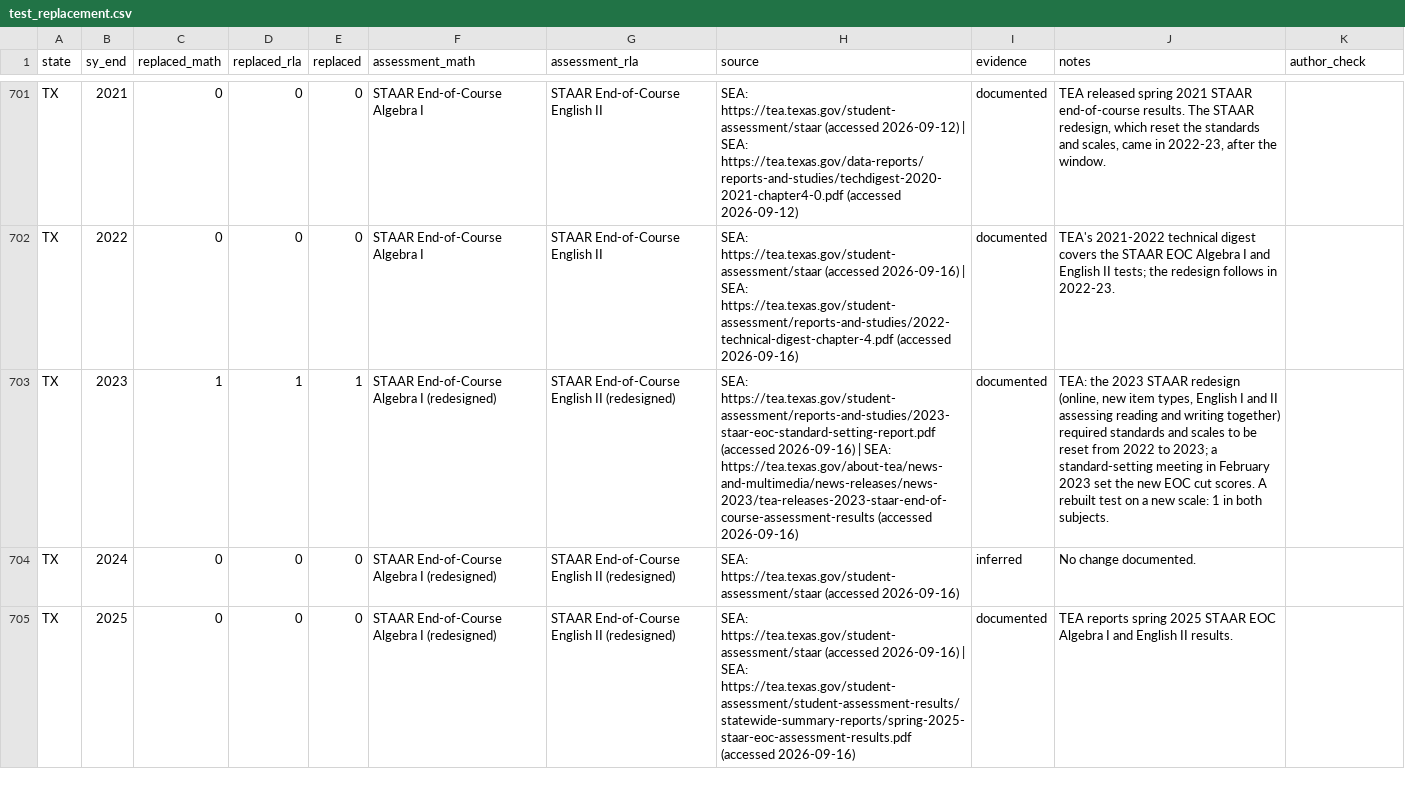
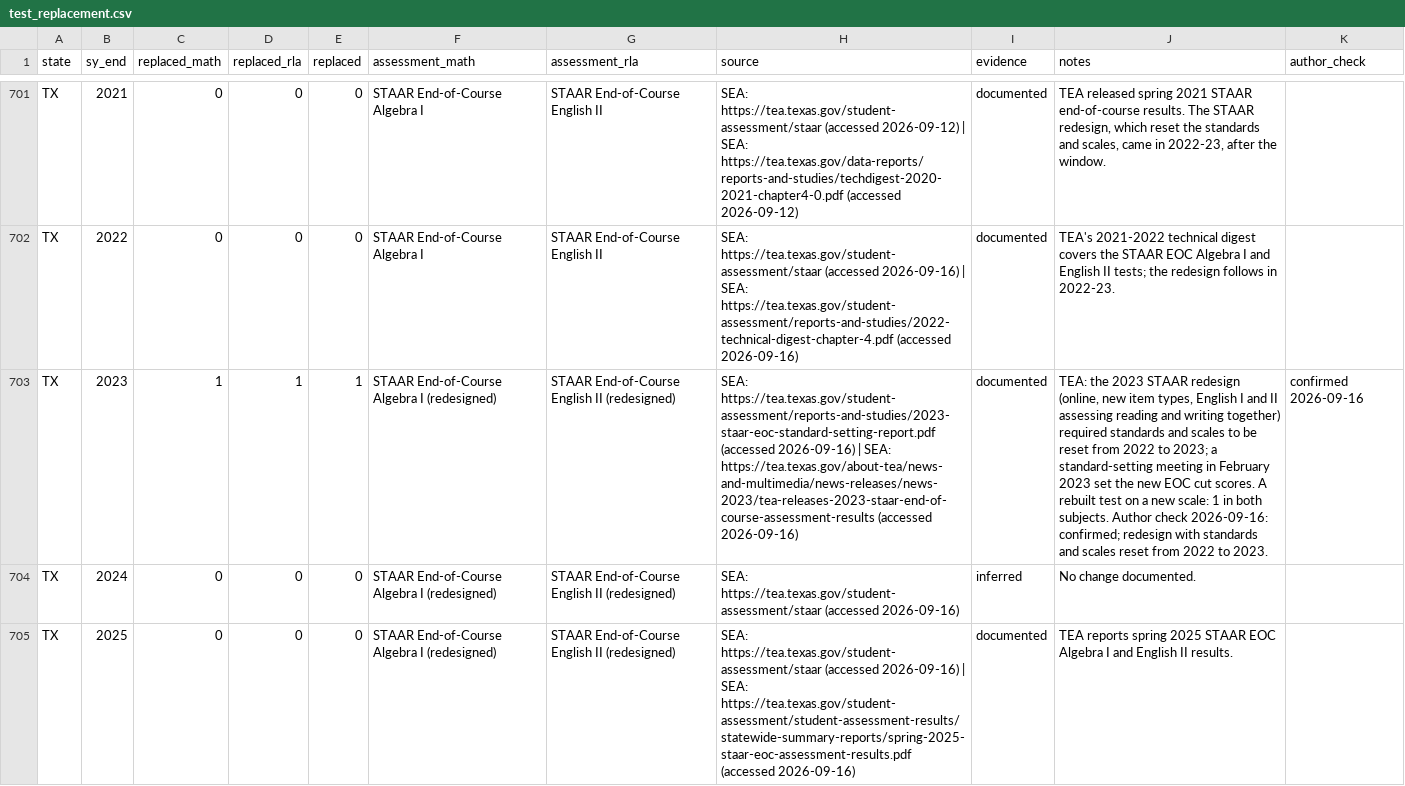
Before and after one commit to Scully4441/finance-reform-study, a CSV file: data/reference/test_replacement.csv, drawn as a sheet; only a part is shown, gaps mark what is left out; the diff covers the shown part only; the diff names each change by its address in the sheet, - before the commit and + after, or states it on an @@ line.

Commit message:
run 2: reference tables checked

```diff
--- a/data/reference/test_replacement.csv
+++ b/data/reference/test_replacement.csv
-J703 (notes): …both subjects.
+J703 (notes): …both subjects. Author check 2026-09-16: confirmed; redesign with standards and scales reset from 2022 to 2023.
-K703 (author_check): (empty)
+K703 (author_check): confirmed 2026-09-16
```
Also changed, not shown: 36 edited cells elsewhere in this file.
